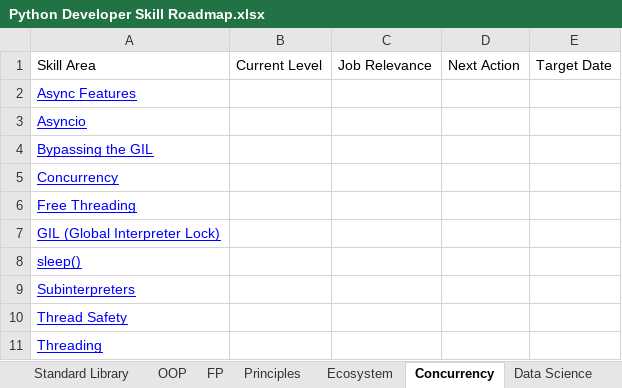
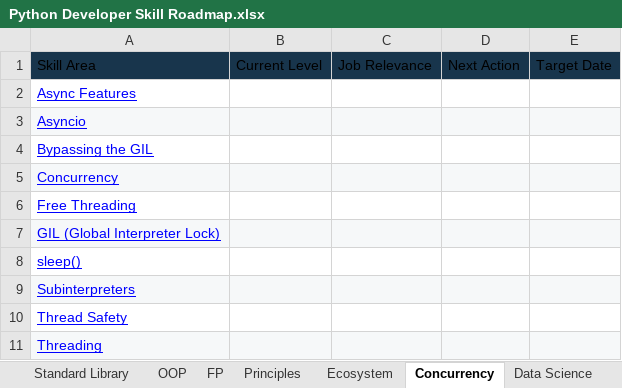
Before and after one commit to realpython/materials, an Excel workbook: python-skills/Python Developer Skill Roadmap.xlsx, sheet Concurrency, drawn as a sheet; values as stored, in another font and other column widths than the file's, no borders; charts and pictures and table styles not drawn; the diff names each change by its address in the sheet, - before the commit and + after, or states it on an @@ line.

```diff
--- a/python-skills/Python Developer Skill Roadmap.xlsx (sheet Concurrency)
+++ b/python-skills/Python Developer Skill Roadmap.xlsx (sheet Concurrency)
-A1:E1 fill: none
+A1:E1 fill: #18354C
-A3:E3 fill: none
+A3:E3 fill: #F6F8F9
-A5:E5 fill: none
+A5:E5 fill: #F6F8F9
-A7:E7 fill: none
+A7:E7 fill: #F6F8F9
-A9:E9 fill: none
+A9:E9 fill: #F6F8F9
-A11:E11 fill: none
+A11:E11 fill: #F6F8F9
```
Also changed, not shown: sheet Core Syntax, sheet Ecosystem, sheet Data Types, sheet Data Science, sheet Standard Library, sheet OOP, 4 more sheets, other sheet tabs, charts or pictures.
